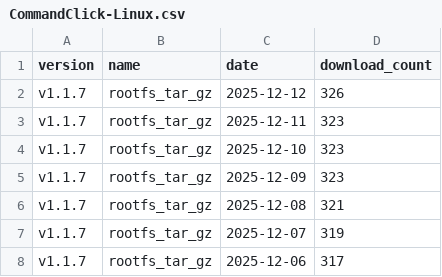
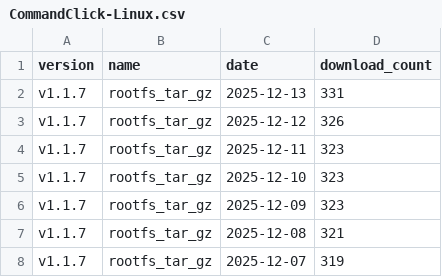
Before and after one commit to ankit1057/CommandClick, a CSV file: statistics/download_count/CommandClick-Linux.csv, drawn as a sheet; only a part is shown; the shorter side is filled out with more unchanged rows; the diff names each change by its address in the sheet, - before the commit and + after, or states it on an @@ line.

```diff
--- a/statistics/download_count/CommandClick-Linux.csv
+++ b/statistics/download_count/CommandClick-Linux.csv
+row 2: v1.1.7 | rootfs_tar_gz | 2025-12-13 | 331
```
Also changed, not shown: statistics/download_count/CommandClick.csv, statistics/download_count/repbash.csv, 2 other files.
